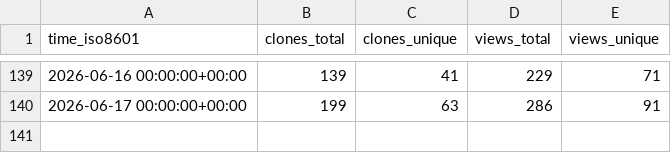
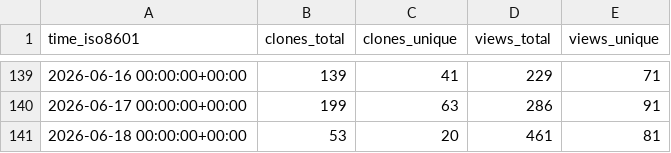
Before and after one commit to awslabs/fullstack-solution-template-for-agentcore, a CSV file: awslabs/fullstack-solution-template-for-agentcore/ghrs-data/views_clones_aggregate.csv, drawn as a sheet; only a part is shown, gaps mark what is left out.

```diff
--- a/awslabs/fullstack-solution-template-for-agentcore/ghrs-data/views_clones_aggregate.csv
+++ b/awslabs/fullstack-solution-template-for-agentcore/ghrs-data/views_clones_aggregate.csv
@@ -140 +140,2 @@ time_iso8601,clones_total,clones_unique,views_total,views_unique
 2026-06-17 00:00:00+00:00,199,63,286,91
+2026-06-18 00:00:00+00:00,53,20,461,81
```
Also changed, not shown: 1 other file.
